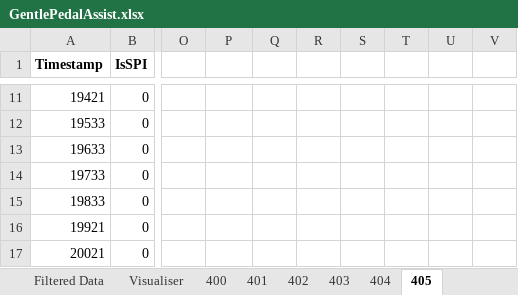
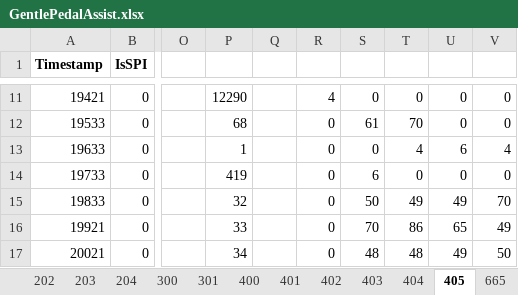
Before and after one commit to ReadieFur/OpenTCU, an Excel workbook: OpenTCU/can_dumps/GentlePedalAssist.xlsx, sheet 405, drawn as a sheet; only a part is shown, gaps mark what is left out; values as stored, in another font and other column widths than the file's, no borders; conditional formats not drawn; the diff covers the shown part only; the diff names each change by its address in the sheet, - before the commit and + after, or states it on an @@ line.

```diff
--- a/OpenTCU/can_dumps/GentlePedalAssist.xlsx (sheet 405)
+++ b/OpenTCU/can_dumps/GentlePedalAssist.xlsx (sheet 405)
+sheet tab: 202
+sheet tab: 203
+sheet tab: 204
+sheet tab: 300
+sheet tab: 301
+sheet tab: 665
-P11: (empty)
+P11: 12290
-R11: (empty)
+R11: 4
-S11: (empty)
+S11: 0
-T11: (empty)
+T11: 0
-U11:U12: (empty)
+U11:U12: 0
-V11:V12: (empty)
+V11:V12: 0
-P12: (empty)
+P12: 68
-R12:R17: (empty)
+R12:R17: 0
-S12: (empty)
+S12: 61
-T12: (empty)
+T12: 70
-P13: (empty)
+P13: 1
-S13: (empty)
+S13: 0
-T13: (empty)
+T13: 4
-U13: (empty)
+U13: 6
-V13: (empty)
+V13: 4
-P14: (empty)
+P14: 419
-S14: (empty)
+S14: 6
-T14: (empty)
+T14: 0
-U14: (empty)
+U14: 0
-V14: (empty)
+V14: 0
-P15: (empty)
+P15: 32
-S15: (empty)
+S15: 50
-T15: (empty)
+T15: 49
-U15: (empty)
+U15: 49
-V15: (empty)
+V15: 70
-P16: (empty)
+P16: 33
-S16: (empty)
+S16: 70
-T16: (empty)
+T16: 86
-U16: (empty)
+U16: 65
-V16: (empty)
+V16: 49
-P17: (empty)
+P17: 34
-S17: (empty)
+S17: 48
-T17: (empty)
+T17: 48
-U17: (empty)
+U17: 49
-V17: (empty)
+V17: 50
```
Also changed, not shown: 114 edited cells elsewhere in this sheet, sheet Visualiser, sheet 404, other sheet tabs, 1 other file.
